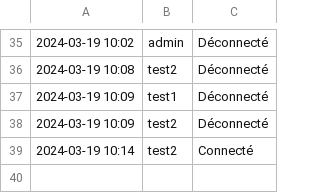
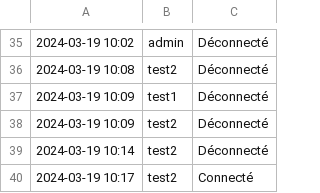
Before and after one commit to mimiranto/quizzeo, a CSV file: log_login.csv, drawn as a sheet; only a part is shown, gaps mark what is left out.

```diff
--- a/log_login.csv
+++ b/log_login.csv
@@ -38,2 +38,3 @@
 2024-03-19 10:09,test2,Déconnecté
-"2024-03-19 10:14",test2,Connecté
+2024-03-19 10:14,test2,Déconnecté
+"2024-03-19 10:17",test2,Connecté
```
Also changed, not shown: 3 other files.
